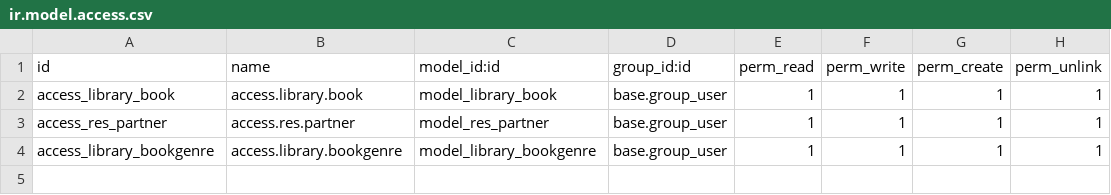
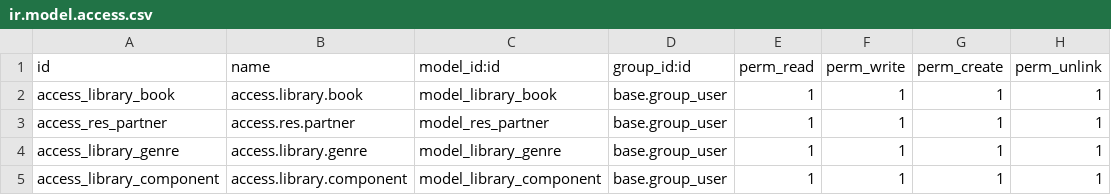
Before and after one commit to rutepardal-q/DOQ_practicas, a CSV file: library/security/ir.model.access.csv, drawn as a sheet.

Commit message:
[ADD] Library: Add Modulo 3 Pratica 4

```diff
--- a/library/security/ir.model.access.csv
+++ b/library/security/ir.model.access.csv
@@ -3,2 +3,3 @@ access_library_book,access.library.book,model_library_book,base.group_user,1,1,1
 access_res_partner,access.res.partner,model_res_partner,base.group_user,1,1,1,1
-access_library_bookgenre,access.library.bookgenre,model_library_bookgenre,base.group_user,1,1,1,1
+access_library_genre,access.library.genre,model_library_genre,base.group_user,1,1,1,1
+access_library_component,access.library.component,model_library_component,base.group_user,1,1,1,1
```
Also changed, not shown: 4 other files.
